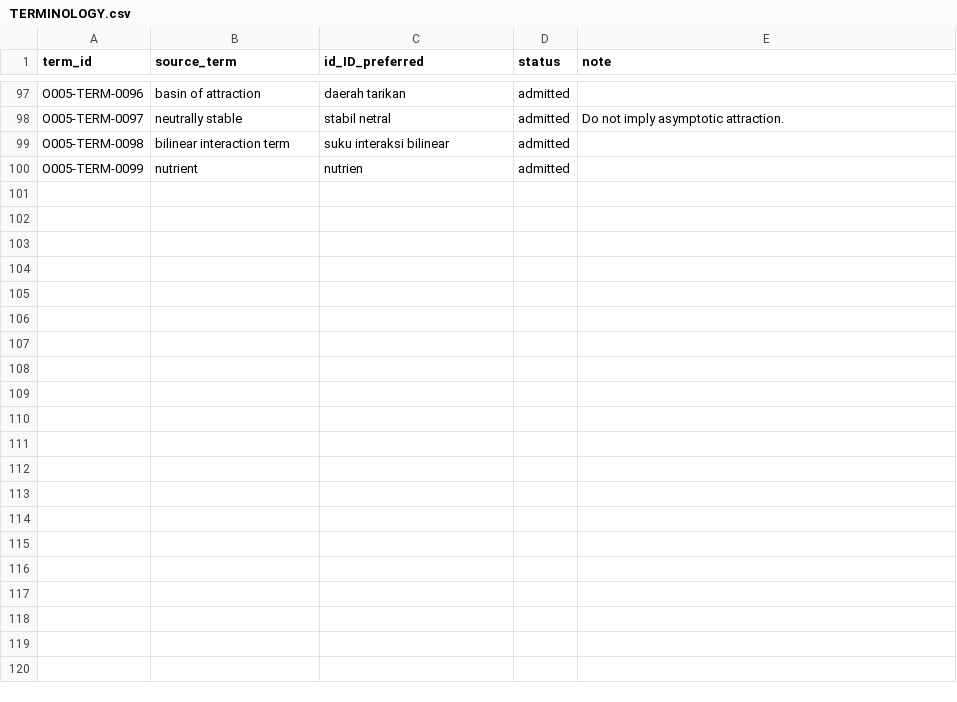
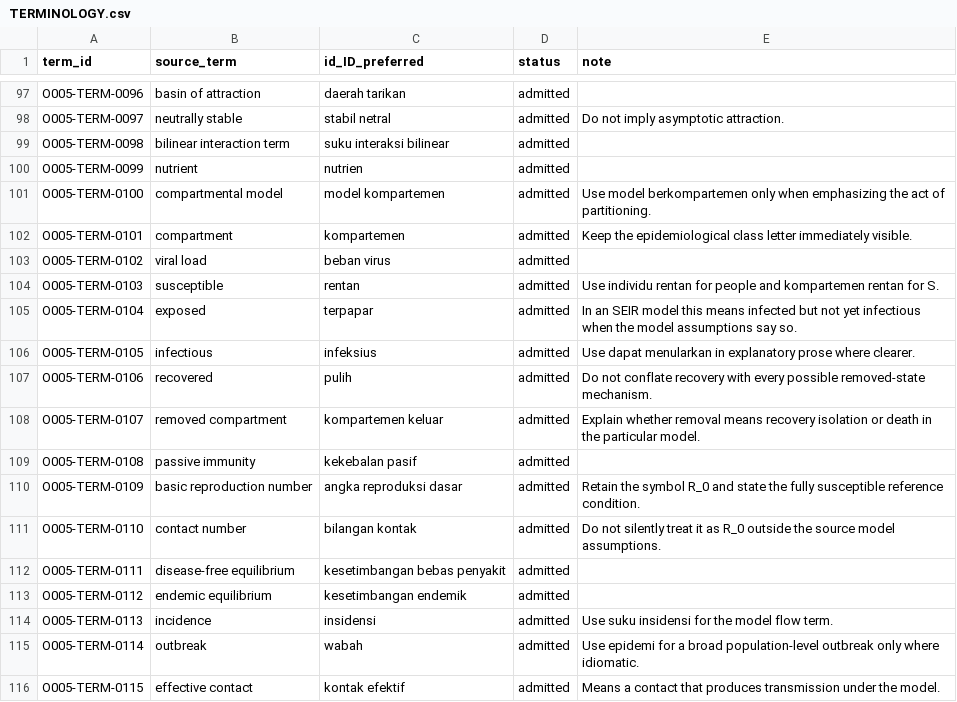
Before and after one commit to KokunoYumeto/mathematical-modeling-nonlinear-dynamics-id, a CSV file: 00_control/TERMINOLOGY.csv, drawn as a sheet; only a part is shown, gaps mark what is left out; the diff names each change by its address in the sheet, - before the commit and + after, or states it on an @@ line.

```diff
--- a/00_control/TERMINOLOGY.csv
+++ b/00_control/TERMINOLOGY.csv
+row 101: O005-TERM-0100 | compartmental model | model kompartemen | admitted | Use model berkompartemen only when emphasizing the act of partitioning.
+row 102: O005-TERM-0101 | compartment | kompartemen | admitted | Keep the epidemiological class letter immediately visible.
+row 103: O005-TERM-0102 | viral load | beban virus | admitted
+row 104: O005-TERM-0103 | susceptible | rentan | admitted | Use individu rentan for people and kompartemen rentan for S.
+row 105: O005-TERM-0104 | exposed | terpapar | admitted | In an SEIR model this means infected but not yet infectious when the model assumptions say so.
+row 106: O005-TERM-0105 | infectious | infeksius | admitted | Use dapat menularkan in explanatory prose where clearer.
+row 107: O005-TERM-0106 | recovered | pulih | admitted | Do not conflate recovery with every possible removed-state mechanism.
+row 108: O005-TERM-0107 | removed compartment | kompartemen keluar | admitted | Explain whether removal means recovery isolation or death in the particular model.
+row 109: O005-TERM-0108 | passive immunity | kekebalan pasif | admitted
+row 110: O005-TERM-0109 | basic reproduction number | angka reproduksi dasar | admitted | Retain the symbol R_0 and state the fully susceptible reference condition.
+row 111: O005-TERM-0110 | contact number | bilangan kontak | admitted | Do not silently treat it as R_0 outside the source model assumptions.
+row 112: O005-TERM-0111 | disease-free equilibrium | kesetimbangan bebas penyakit | admitted
+row 113: O005-TERM-0112 | endemic equilibrium | kesetimbangan endemik | admitted
+row 114: O005-TERM-0113 | incidence | insidensi | admitted | Use suku insidensi for the model flow term.
+row 115: O005-TERM-0114 | outbreak | wabah | admitted | Use epidemi for a broad population-level outbreak only where idiomatic.
+row 116: O005-TERM-0115 | effective contact | kontak efektif | admitted | Means a contact that produces transmission under the model.
```
Also changed, not shown: build/reader/O005-LEGA-V101-CH01/PACKAGE_MANIFEST.tsv, build/reader/O005-LEGA-V101-CH02/PACKAGE_MANIFEST.tsv, 54 other files.
